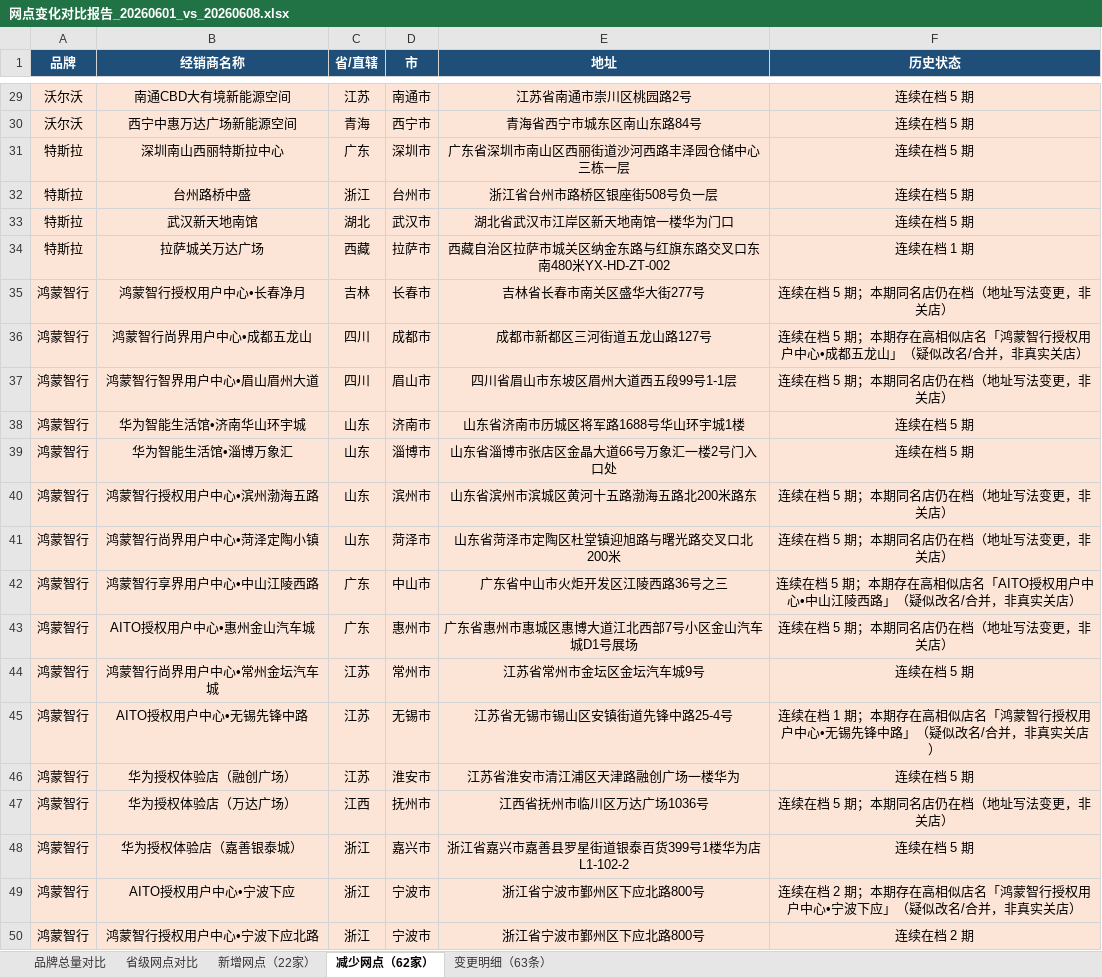
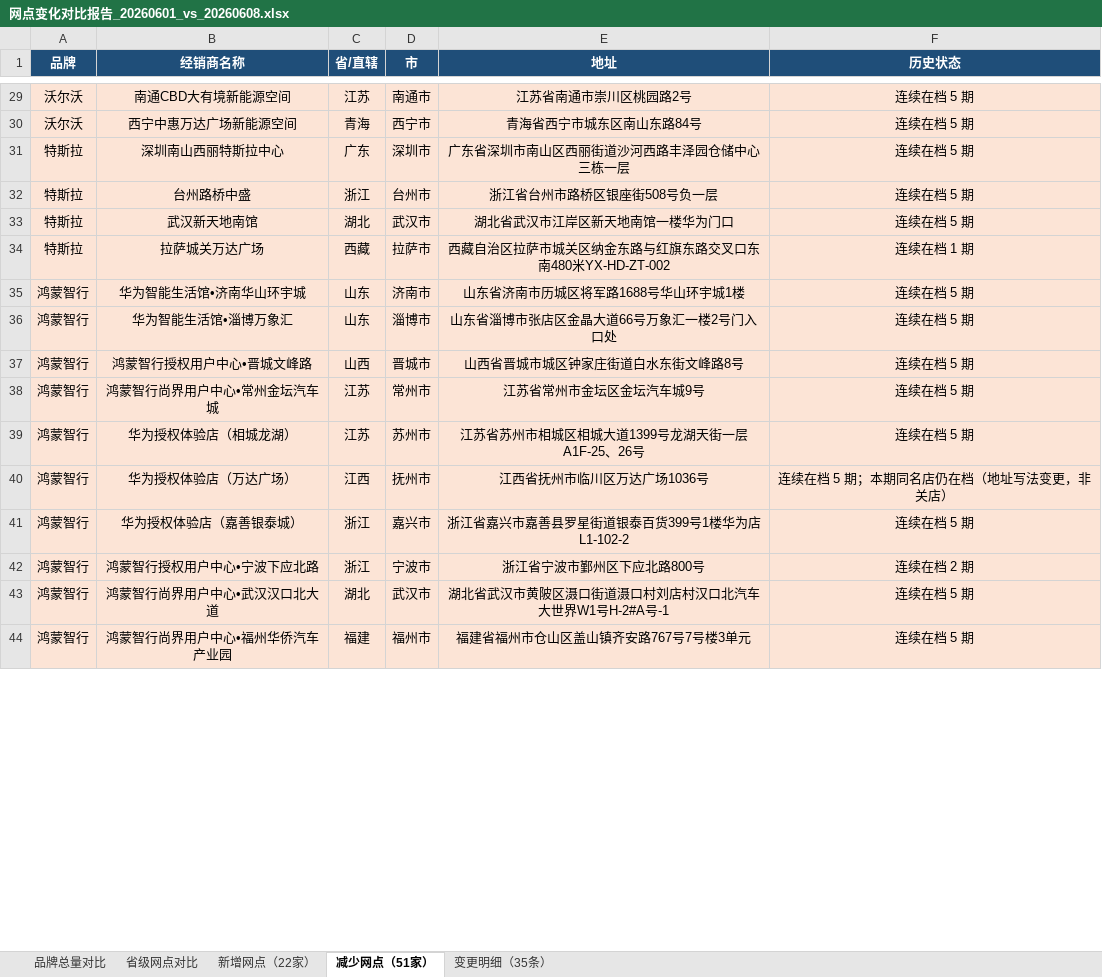
Before and after one commit to William-1225/William-1225.github.io, an Excel workbook: report/downloads/reports/网点变化对比报告_20260601_vs_20260608.xlsx, sheet 减少网点（51家）, drawn as a sheet; only a part is shown, gaps mark what is left out; the shorter side is filled out with more unchanged rows; values as stored, in another font and other column widths than the file's, no borders; removed rows and columns are numbered as before the commit, all else as after; the diff covers the shown part only; the diff names each change by its address in the sheet, - before the commit and + after, or states it on an @@ line.

```diff
--- a/report/downloads/reports/网点变化对比报告_20260601_vs_20260608.xlsx (sheet 减少网点（51家）)
+++ b/report/downloads/reports/网点变化对比报告_20260601_vs_20260608.xlsx (sheet 减少网点（51家）)
-sheet tab: 减少网点（62家）
+sheet tab: 减少网点（51家）
-sheet tab: 变更明细（63条）
+sheet tab: 变更明细（35条）
-row 35: 鸿蒙智行 | 鸿蒙智行授权用户中心•长春净月 | 吉林 | 长春市 | 吉林省长春市南关区盛华大街277号 | 连续在档 5 期；本期同名店仍在档（地址写法变更，非关店）
-row 36: 鸿蒙智行 | 鸿蒙智行尚界用户中心•成都五龙山 | 四川 | 成都市 | 成都市新都区三河街道五龙山路127号 | 连续在档 5 期；本期存在高相似店名「鸿蒙智行授权用户中心•成都五龙山」（疑似改名/合并，非真实关店）
-row 37: 鸿蒙智行 | 鸿蒙智行智界用户中心•眉山眉州大道 | 四川 | 眉山市 | 四川省眉山市东坡区眉州大道西五段99号1-1层 | 连续在档 5 期；本期同名店仍在档（地址写法变更，非关店）
-row 40: 鸿蒙智行 | 鸿蒙智行授权用户中心•滨州渤海五路 | 山东 | 滨州市 | 山东省滨州市滨城区黄河十五路渤海五路北200米路东 | 连续在档 5 期；本期同名店仍在档（地址写法变更，非关店）
-row 41: 鸿蒙智行 | 鸿蒙智行尚界用户中心•菏泽定陶小镇 | 山东 | 菏泽市 | 山东省菏泽市定陶区杜堂镇迎旭路与曙光路交叉口北200米 | 连续在档 5 期；本期同名店仍在档（地址写法变更，非关店）
-row 42: 鸿蒙智行 | 鸿蒙智行享界用户中心•中山江陵西路 | 广东 | 中山市 | 广东省中山市火炬开发区江陵西路36号之三 | 连续在档 5 期；本期存在高相似店名「AITO授权用户中心•中山江陵西路」（疑似改名/合并，非真实关店）
-row 43: 鸿蒙智行 | AITO授权用户中心•惠州金山汽车城 | 广东 | 惠州市 | 广东省惠州市惠城区惠博大道江北西部7号小区金山汽车城D1号展场 | 连续在档 5 期；本期同名店仍在档（地址写法变更，非关店）
+row 37: 鸿蒙智行 | 鸿蒙智行授权用户中心•晋城文峰路 | 山西 | 晋城市 | 山西省晋城市城区钟家庄街道白水东街文峰路8号 | 连续在档 5 期
-row 45: 鸿蒙智行 | AITO授权用户中心•无锡先锋中路 | 江苏 | 无锡市 | 江苏省无锡市锡山区安镇街道先锋中路25-4号 | 连续在档 1 期；本期存在高相似店名「鸿蒙智行授权用户中心•无锡先锋中路」（疑似改名/合并，非真实关店）
-B39 (经销商名称): 华为授权体验店（融创广场）
+B39 (经销商名称): 华为授权体验店（相城龙湖）
-D39 (市): 淮安市
+D39 (市): 苏州市
-E39 (地址): 江苏省淮安市清江浦区天津路融创广场一楼华为
+E39 (地址): 江苏省苏州市相城区相城大道1399号龙湖天街一层A1F-25、26号
-row 49: 鸿蒙智行 | AITO授权用户中心•宁波下应 | 浙江 | 宁波市 | 浙江省宁波市鄞州区下应北路800号 | 连续在档 2 期；本期存在高相似店名「鸿蒙智行授权用户中心•宁波下应」（疑似改名/合并，非真实关店）
```
Also changed, not shown: 2 added rows, 5 removed rows, 2 moved rows and 3 edited cells elsewhere in this sheet, sheet 变更明细（35条）, sheet 省级网点对比, sheet 品牌总量对比, report/downloads/reports/网点变化对比报告_20260518_vs_20260525.xlsx, report/downloads/reports/网点变化对比报告_20260615_vs_20260622.xlsx, 28 other files.
